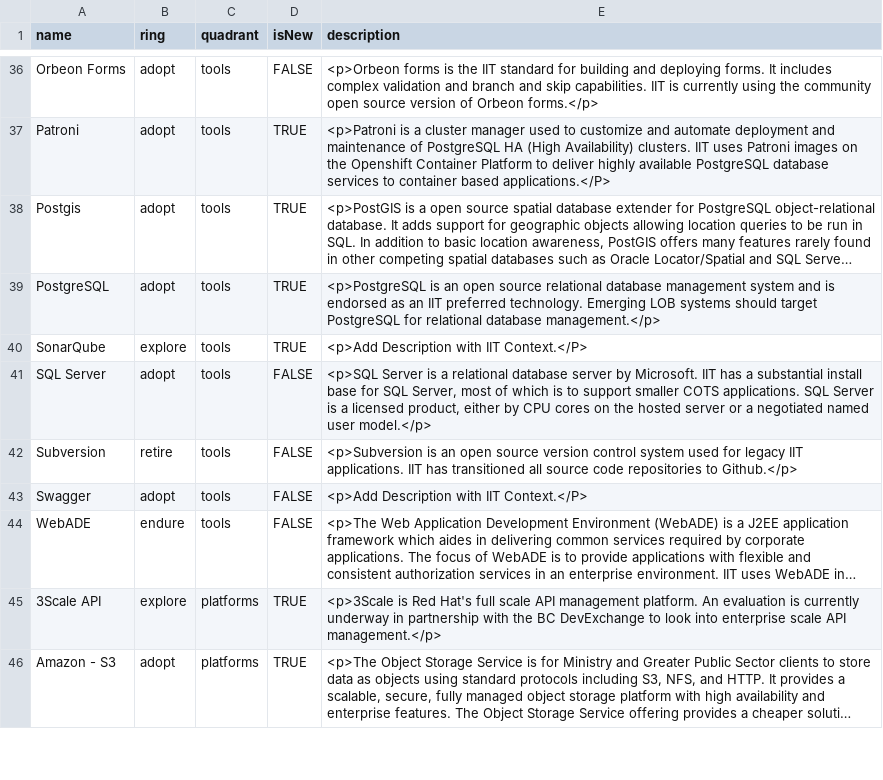
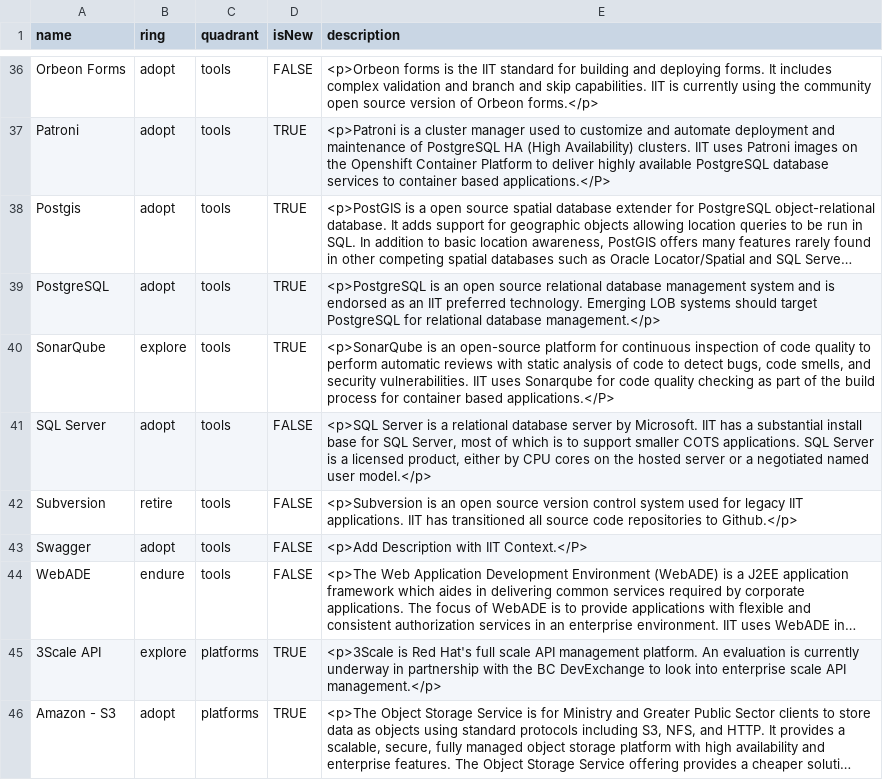
Before and after one commit to bcgov/nr-arch, a CSV file: docs/TechRadar/IIT-TechnologyRadar-V0-2.csv, drawn as a sheet; only a part is shown, gaps mark what is left out; long unchanged cells end in …; the diff names each change by its address in the sheet, - before the commit and + after, or states it on an @@ line.

Commit message:
Update IIT-TechnologyRadar-V0-2.csv

```diff
--- a/docs/TechRadar/IIT-TechnologyRadar-V0-2.csv
+++ b/docs/TechRadar/IIT-TechnologyRadar-V0-2.csv
-E40 (description): <p>Add Description with IIT Context.</P>
+E40 (description): <p>SonarQube is an open-source platform for continuous inspection of code quality to perform automatic reviews with static analysis of code to detect bugs, code smells, and security vulnerabilities. IIT uses Sonarqube for code quality checking as part of the build process for container based applications.</P>
```
